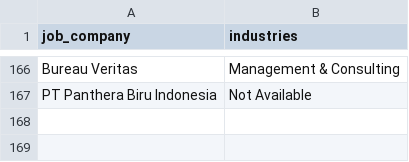
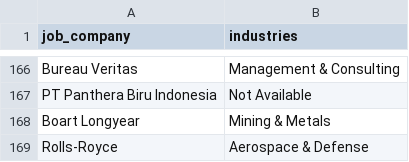
Before and after one commit to Rachdyan/geosains-job-crawler, a CSV file: data/company_industry_indeed.csv, drawn as a sheet; only a part is shown, gaps mark what is left out; the diff names each change by its address in the sheet, - before the commit and + after, or states it on an @@ line.

```diff
--- a/data/company_industry_indeed.csv
+++ b/data/company_industry_indeed.csv
+row 168: Boart Longyear | Mining & Metals
+row 169: Rolls-Royce | Aerospace & Defense
```
Also changed, not shown: 2 other files.
